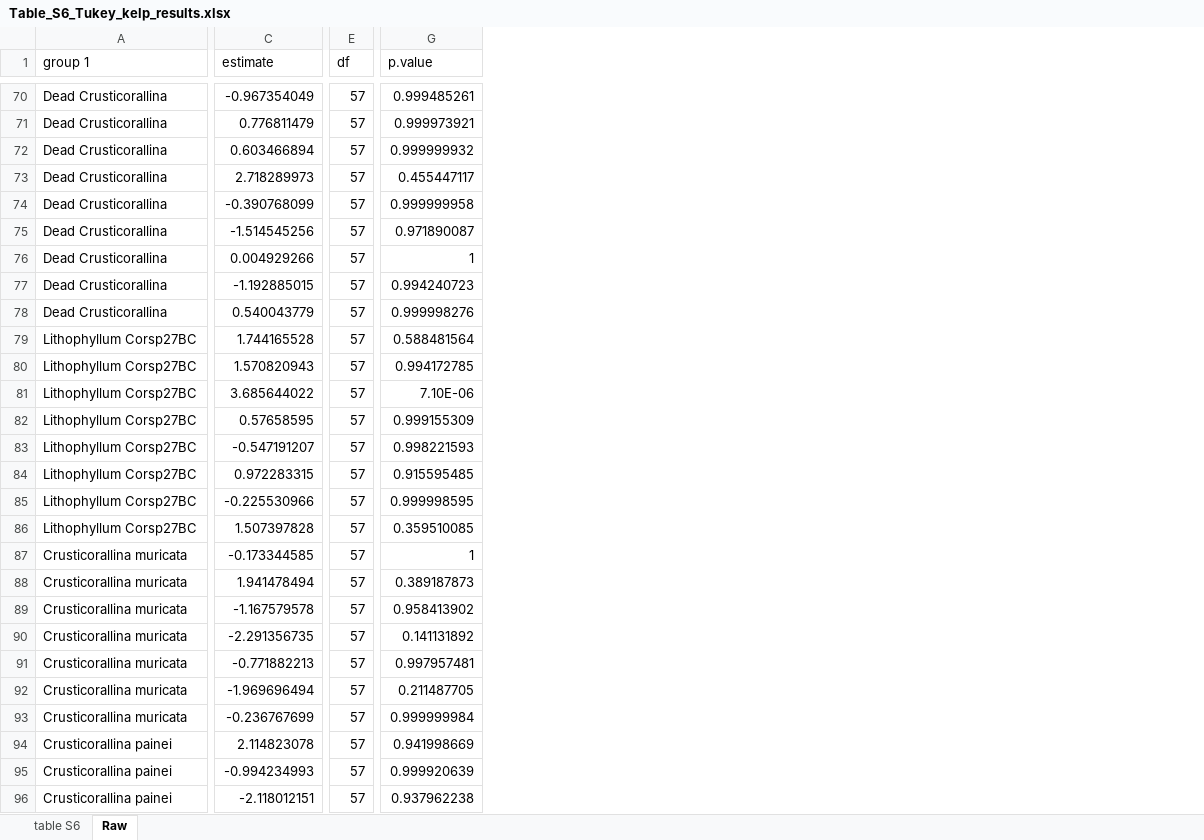
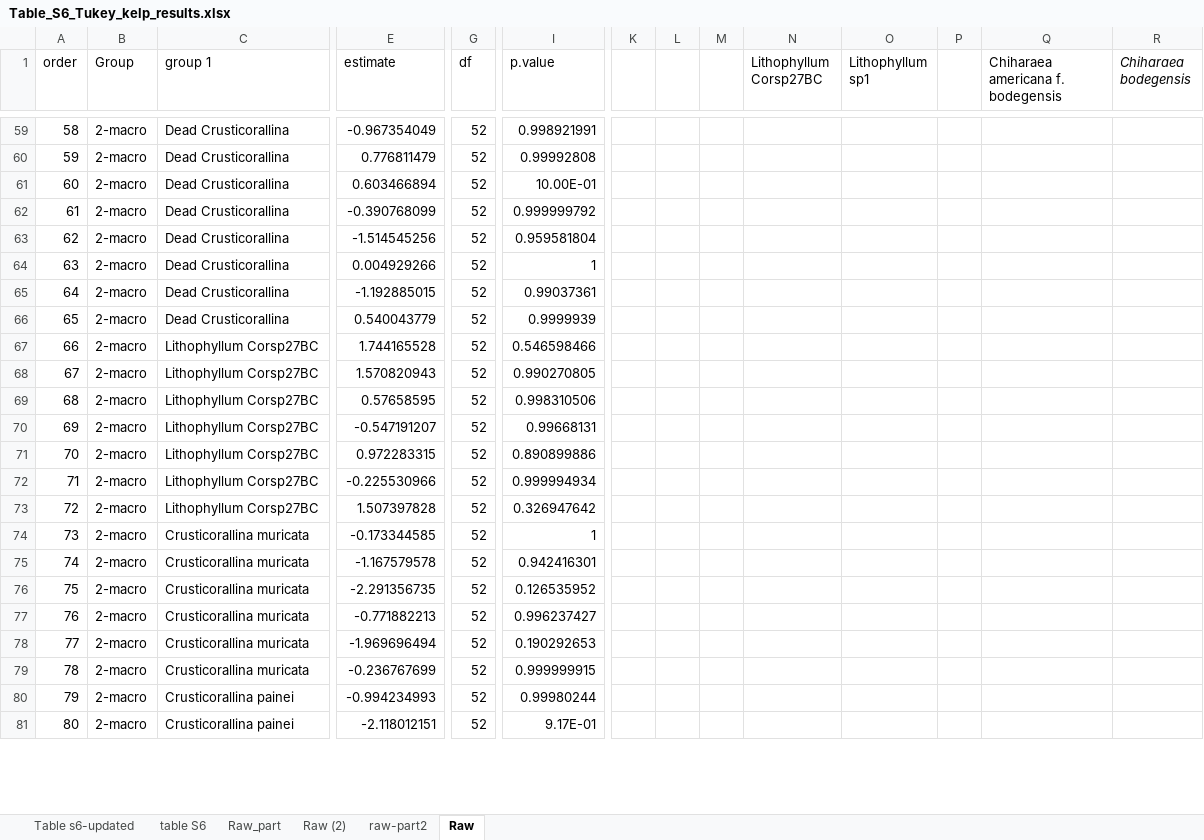
Before and after one commit to twistba/Kelp_Uchrin_Coralline, an Excel workbook: kelp/results/Table_S6_Tukey_kelp_results.xlsx, sheet Raw, drawn as a sheet; only a part is shown, gaps mark what is left out; values as stored, in another font and other column widths than the file's, no borders; removed rows and columns are numbered as before the commit, all else as after; rows hold the shown columns only; the diff covers the shown part only; the diff names each change by its address in the sheet, - before the commit and + after, or states it on an @@ line.

```diff
--- a/kelp/results/Table_S6_Tukey_kelp_results.xlsx (sheet Raw)
+++ b/kelp/results/Table_S6_Tukey_kelp_results.xlsx (sheet Raw)
+sheet tab: Table s6-updated
+sheet tab: Raw_part
+sheet tab: Raw (2)
+sheet tab: raw-part2
+column A (order), rows 59-81: 58 | 59 | 60 | 61 | 62 | 63 | 64 | 65 | 66 | 67 | 68 | 69 | 70 | 71 | 72 | 73 | 74 | 75 | 76 | 77 | 78 | 79 | 80
+column B (Group), rows 59-81: all 2-macro
+column K, empty
+column L, empty
+column M, empty
+column N (Lithophyllum Corsp27BC), empty
+column O (Lithophyllum sp1), empty
+column P, empty
+column Q, row 1: Chiharaea americana f. bodegensis
+column R (Chiharaea bodegensis), empty
-G59:G61 (df): 57
+G59:G61 (df): 52
-I59 (p.value): 0.999485261
+I59 (p.value): 0.998921991
-I60 (p.value): 0.999973921
+I60 (p.value): 0.99992808
-I61 (p.value): 0.999999932
+I61 (p.value): 10.00E-01
-row 73: Dead Crusticorallina | 2.718289973 | 57 | 0.455447117
-G62:G68 (df): 57
+G62:G68 (df): 52
-I62 (p.value): 0.999999958
+I62 (p.value): 0.999999792
-I63 (p.value): 0.971890087
+I63 (p.value): 0.959581804
-I65 (p.value): 0.994240723
+I65 (p.value): 0.99037361
-I66 (p.value): 0.999998276
+I66 (p.value): 0.9999939
-I67 (p.value): 0.588481564
+I67 (p.value): 0.546598466
-I68 (p.value): 0.994172785
+I68 (p.value): 0.990270805
-row 81: Lithophyllum Corsp27BC | 3.685644022 | 57 | 7.10E-06
-G69:G74 (df): 57
+G69:G74 (df): 52
-I69 (p.value): 0.999155309
+I69 (p.value): 0.998310506
-I70 (p.value): 0.998221593
+I70 (p.value): 0.99668131
-I71 (p.value): 0.915595485
+I71 (p.value): 0.890899886
-I72 (p.value): 0.999998595
+I72 (p.value): 0.999994934
-I73 (p.value): 0.359510085
+I73 (p.value): 0.326947642
-row 88: Crusticorallina muricata | 1.941478494 | 57 | 0.389187873
-G75:G79 (df): 57
+G75:G79 (df): 52
-I75 (p.value): 0.958413902
+I75 (p.value): 0.942416301
-I76 (p.value): 0.141131892
+I76 (p.value): 0.126535952
-I77 (p.value): 0.997957481
+I77 (p.value): 0.996237427
-I78 (p.value): 0.211487705
+I78 (p.value): 0.190292653
-I79 (p.value): 0.999999984
+I79 (p.value): 0.999999915
-row 94: Crusticorallina painei | 2.114823078 | 57 | 0.941998669
-G80:G81 (df): 57
+G80:G81 (df): 52
-I80 (p.value): 0.999920639
+I80 (p.value): 0.99980244
-I81 (p.value): 0.937962238
+I81 (p.value): 9.17E-01
```
Also changed, not shown: 18 added rows, 44 removed rows and 208 edited cells elsewhere in this sheet, 4 other files.
